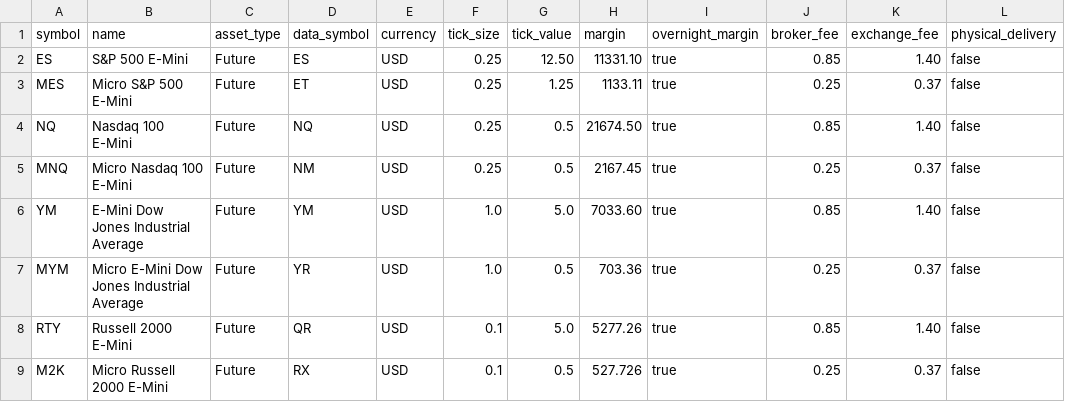
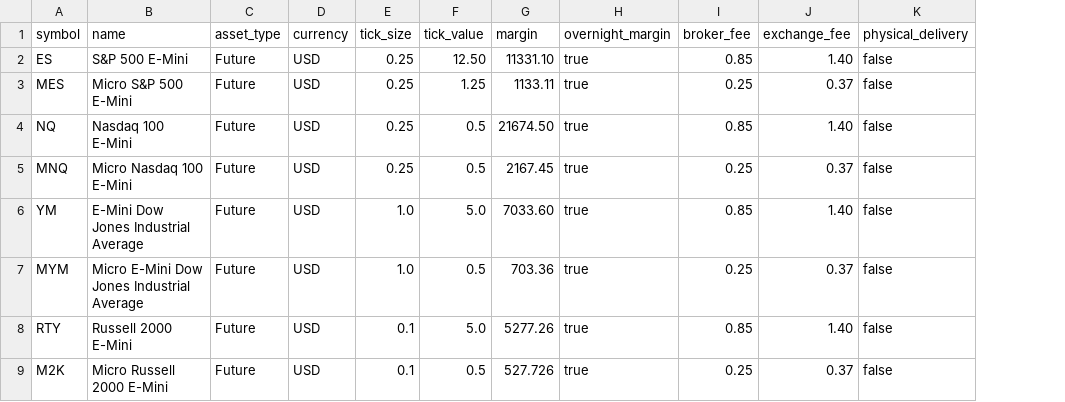
Before and after one commit to encratite/unquantified, a CSV file: assets.csv, drawn as a sheet; only a part is shown; the diff names each change by its address in the sheet, - before the commit and + after, or states it on an @@ line.

Commit message:
Moved the symbol translation layer from the backtest to the CSV parser

```diff
--- a/assets.csv
+++ b/assets.csv
-column D (data_symbol), rows 2-9: ES | ET | NQ | NM | YM | YR | QR | RX
```
Also changed, not shown: 9 other files.
